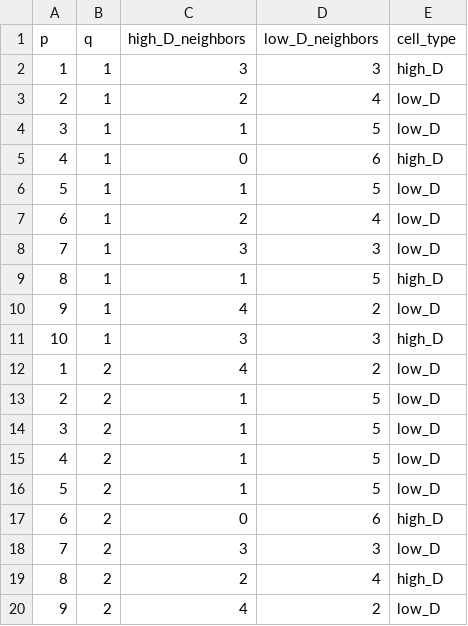
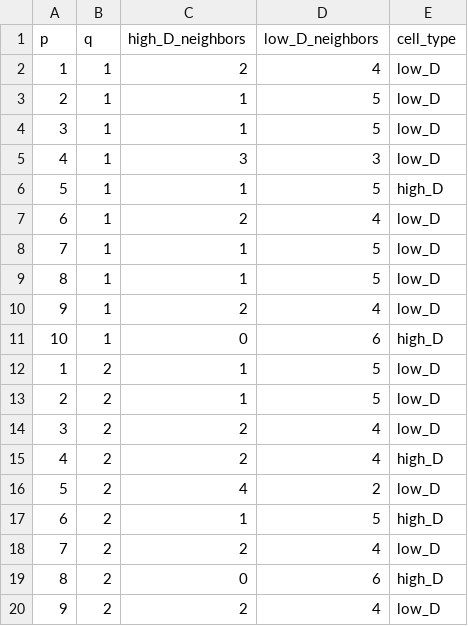
Before and after one commit to Yotam852/Biology_Project, a CSV file: neighbors_analysis_mean_k_1.0.csv, drawn as a sheet; only a part is shown; the diff covers the shown part only.

```diff
--- a/neighbors_analysis_mean_k_1.0.csv
+++ b/neighbors_analysis_mean_k_1.0.csv
@@ -1,20 +1,20 @@
 p,q,high_D_neighbors,low_D_neighbors,cell_type
-1,1,3,3,high_D
-2,1,2,4,low_D
+1,1,2,4,low_D
+2,1,1,5,low_D
 3,1,1,5,low_D
-4,1,0,6,high_D
-5,1,1,5,low_D
+4,1,3,3,low_D
+5,1,1,5,high_D
 6,1,2,4,low_D
-7,1,3,3,low_D
-8,1,1,5,high_D
-9,1,4,2,low_D
-10,1,3,3,high_D
-1,2,4,2,low_D
+7,1,1,5,low_D
+8,1,1,5,low_D
+9,1,2,4,low_D
+10,1,0,6,high_D
+1,2,1,5,low_D
 2,2,1,5,low_D
-3,2,1,5,low_D
-4,2,1,5,low_D
-5,2,1,5,low_D
-6,2,0,6,high_D
-7,2,3,3,low_D
-8,2,2,4,high_D
-9,2,4,2,low_D
+3,2,2,4,low_D
+4,2,2,4,high_D
+5,2,4,2,low_D
+6,2,1,5,high_D
+7,2,2,4,low_D
+8,2,0,6,high_D
+9,2,2,4,low_D
```
Also changed, not shown: 4 added rows, 4 removed rows and 120 edited cells elsewhere in this file, neighbors_analysis.csv, neighbors_analysis_mean_k_-1.0.csv, 5 other files.
